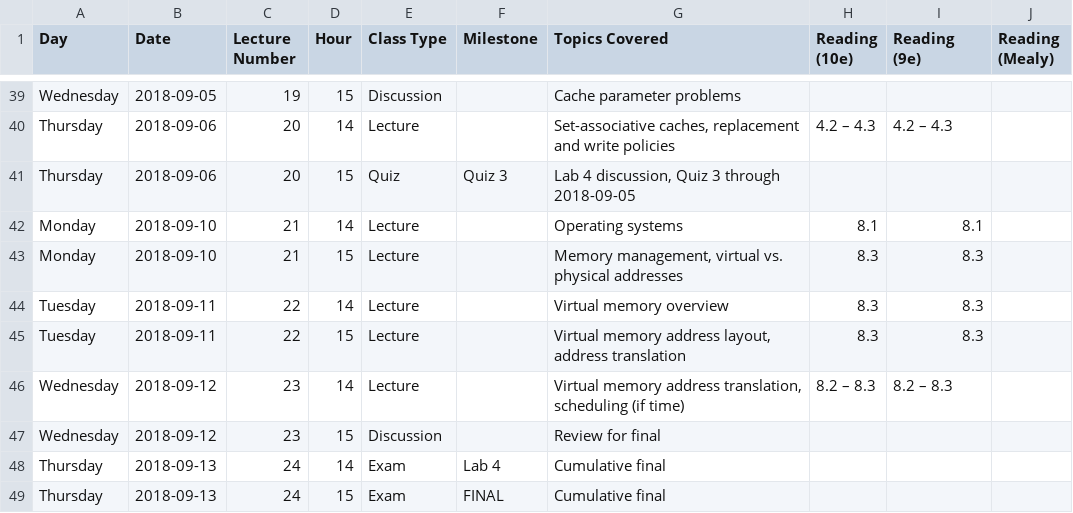
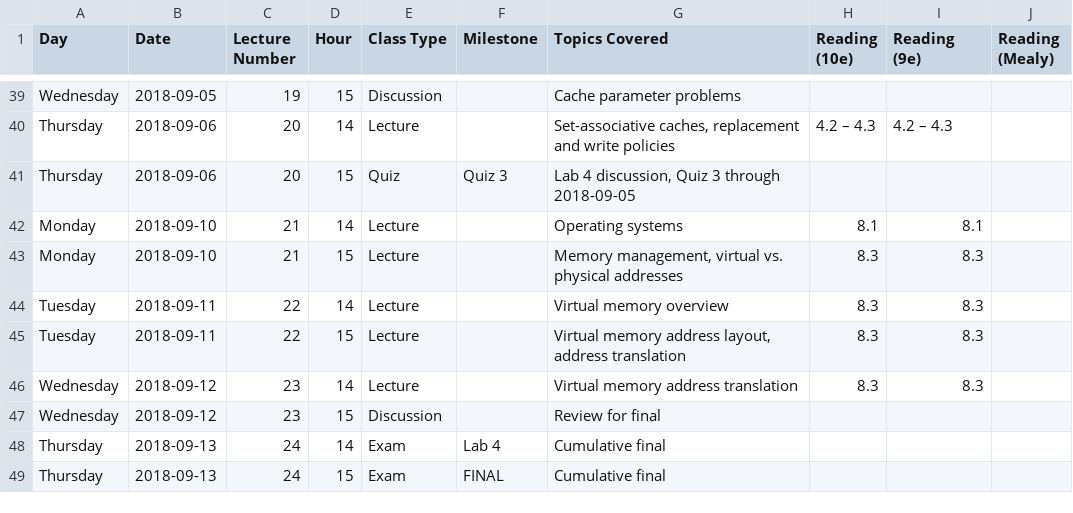
Before and after one commit to jlperona-teaching/ecs154a-ssii18, a CSV file: syllabus/schedule.csv, drawn as a sheet; only a part is shown, gaps mark what is left out.

Commit message:
Update schedule for the last time
Still need to add the lecture notes for today, will do that when I get home.

```diff
--- a/syllabus/schedule.csv
+++ b/syllabus/schedule.csv
@@ -45,3 +45,3 @@ Tuesday,2018-09-11,22,14,Lecture,,Virtual memory overview,8.3,8.3,
 Tuesday,2018-09-11,22,15,Lecture,,"Virtual memory address layout, address translation",8.3,8.3,
-Wednesday,2018-09-12,23,14,Lecture,,"Virtual memory address translation, scheduling (if time)",8.2 – 8.3,8.2 – 8.3,
+Wednesday,2018-09-12,23,14,Lecture,,Virtual memory address translation,8.3,8.3,
 Wednesday,2018-09-12,23,15,Discussion,,Review for final,,,
```
